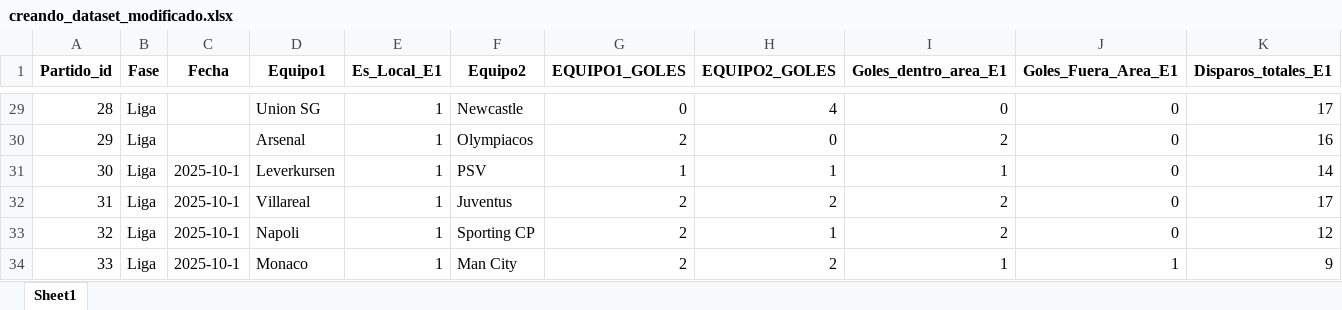
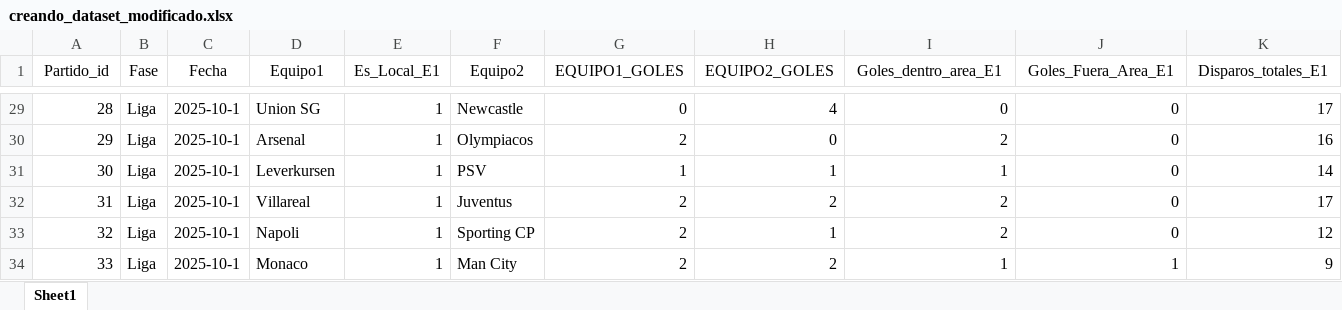
Before and after one commit to AndresProgma/football-variables-prediction-ml, an Excel workbook: creando_dataset_modificado.xlsx, sheet Sheet1, drawn as a sheet; only a part is shown, gaps mark what is left out; values as stored, in another font and other column widths than the file's, no borders; the diff covers the shown part only; the diff names each change by its address in the sheet, - before the commit and + after, or states it on an @@ line.

```diff
--- a/creando_dataset_modificado.xlsx (sheet Sheet1)
+++ b/creando_dataset_modificado.xlsx (sheet Sheet1)
-A1:K1 bold: on
+A1:K1 bold: off
-C29:C30 (Fecha): (empty)
+C29:C30 (Fecha): 2025-10-1
```
Also changed, not shown: 27 edited cells and cell formats elsewhere in this sheet, 18 other files.
